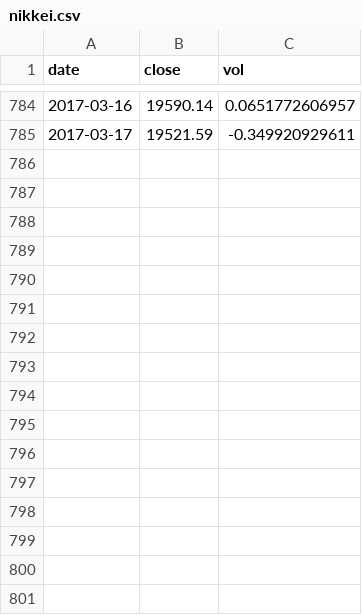
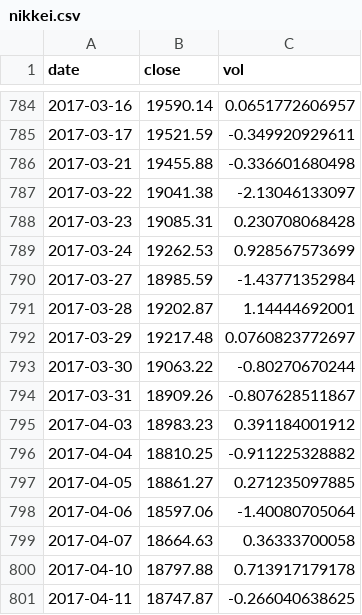
Before and after one commit to aarongilman/Python, a CSV file: Japan/data/nikkei.csv, drawn as a sheet; only a part is shown, gaps mark what is left out; the diff names each change by its address in the sheet, - before the commit and + after, or states it on an @@ line.

Commit message:
Updated Japan dashboard

```diff
--- a/Japan/data/nikkei.csv
+++ b/Japan/data/nikkei.csv
+row 786: 2017-03-21 | 19455.88 | -0.336601680498
+row 787: 2017-03-22 | 19041.38 | -2.13046133097
+row 788: 2017-03-23 | 19085.31 | 0.230708068428
+row 789: 2017-03-24 | 19262.53 | 0.928567573699
+row 790: 2017-03-27 | 18985.59 | -1.43771352984
+row 791: 2017-03-28 | 19202.87 | 1.14444692001
+row 792: 2017-03-29 | 19217.48 | 0.0760823772697
+row 793: 2017-03-30 | 19063.22 | -0.80270670244
+row 794: 2017-03-31 | 18909.26 | -0.807628511867
+row 795: 2017-04-03 | 18983.23 | 0.391184001912
+row 796: 2017-04-04 | 18810.25 | -0.911225328882
+row 797: 2017-04-05 | 18861.27 | 0.271235097885
+row 798: 2017-04-06 | 18597.06 | -1.40080705064
+row 799: 2017-04-07 | 18664.63 | 0.36333700058
+row 800: 2017-04-10 | 18797.88 | 0.713917179178
+row 801: 2017-04-11 | 18747.87 | -0.266040638625
```
Also changed, not shown: IMF_API/data/UK_MP.csv, Japan/data/fx.csv, 53 other files.
